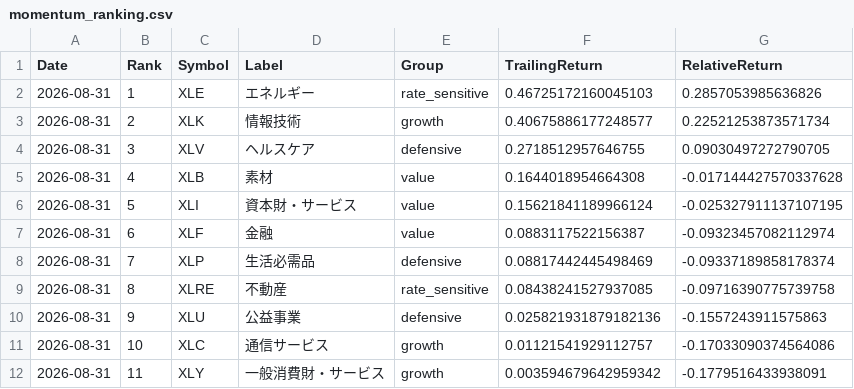
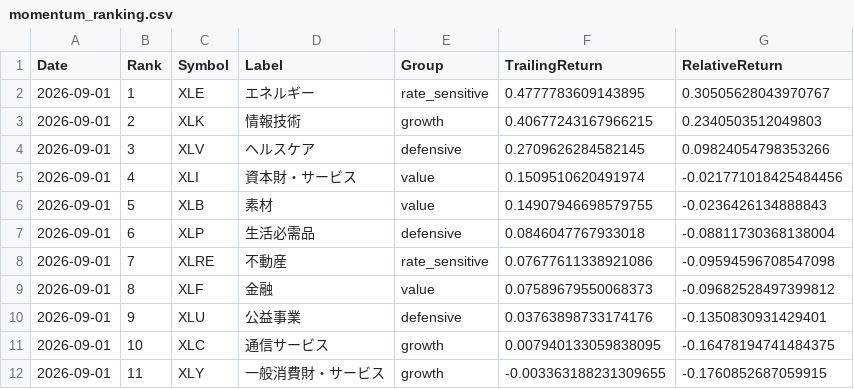
Before and after one commit to wkwk333/Sector_Rotation_RRG, a CSV file: archive/2026-09-01/momentum_ranking.csv, drawn as a sheet.

```diff
--- a/archive/2026-09-01/momentum_ranking.csv
+++ b/archive/2026-09-01/momentum_ranking.csv
@@ -1,12 +1,12 @@
 Date,Rank,Symbol,Label,Group,TrailingReturn,RelativeReturn
-2026-08-31,1,XLE,エネルギー,rate_sensitive,0.46725172160045103,0.2857053985636826
-2026-08-31,2,XLK,情報技術,growth,0.40675886177248577,0.22521253873571734
-2026-08-31,3,XLV,ヘルスケア,defensive,0.2718512957646755,0.09030497272790705
-2026-08-31,4,XLB,素材,value,0.1644018954664308,-0.017144427570337628
-2026-08-31,5,XLI,資本財・サービス,value,0.15621841189966124,-0.025327911137107195
-2026-08-31,6,XLF,金融,value,0.0883117522156387,-0.09323457082112974
-2026-08-31,7,XLP,生活必需品,defensive,0.08817442445498469,-0.09337189858178374
-2026-08-31,8,XLRE,不動産,rate_sensitive,0.08438241527937085,-0.09716390775739758
-2026-08-31,9,XLU,公益事業,defensive,0.025821931879182136,-0.1557243911575863
-2026-08-31,10,XLC,通信サービス,growth,0.01121541929112757,-0.17033090374564086
-2026-08-31,11,XLY,一般消費財・サービス,growth,0.003594679642959342,-0.1779516433938091
+2026-09-01,1,XLE,エネルギー,rate_sensitive,0.4777783609143895,0.30505628043970767
+2026-09-01,2,XLK,情報技術,growth,0.40677243167966215,0.2340503512049803
+2026-09-01,3,XLV,ヘルスケア,defensive,0.2709626284582145,0.09824054798353266
+2026-09-01,4,XLI,資本財・サービス,value,0.1509510620491974,-0.021771018425484456
+2026-09-01,5,XLB,素材,value,0.14907946698579755,-0.0236426134888843
+2026-09-01,6,XLP,生活必需品,defensive,0.0846047767933018,-0.08811730368138004
+2026-09-01,7,XLRE,不動産,rate_sensitive,0.07677611338921086,-0.09594596708547098
+2026-09-01,8,XLF,金融,value,0.07589679550068373,-0.09682528497399812
+2026-09-01,9,XLU,公益事業,defensive,0.03763898733174176,-0.1350830931429401
+2026-09-01,10,XLC,通信サービス,growth,0.007940133059838095,-0.16478194741484375
+2026-09-01,11,XLY,一般消費財・サービス,growth,-0.003363188231309655,-0.1760852687059915
```
Also changed, not shown: archive/2026-09-01/rrg_data.csv, archive/2026-09-01/rrg_summary.csv, 4 other files.
